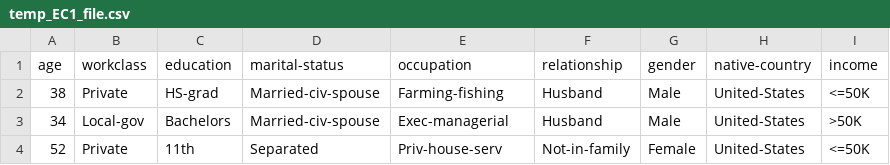
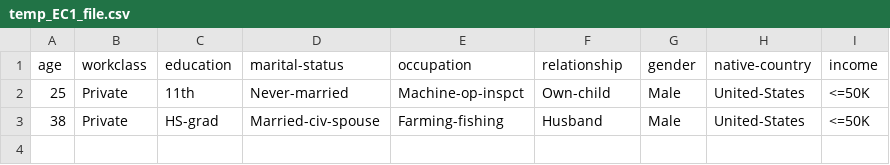
Before and after one commit to MehmetUstek/Data-Anonymization_Techniques, a CSV file: HW1/temp_EC1_file.csv, drawn as a sheet; removed rows and columns are numbered as before the commit, all else as after; the diff names each change by its address in the sheet, - before the commit and + after, or states it on an @@ line.

```diff
--- a/HW1/temp_EC1_file.csv
+++ b/HW1/temp_EC1_file.csv
+row 2: 25 | Private | 11th | Never-married | Machine-op-inspct | Own-child | Male | United-States | <=50K
-row 3: 34 | Local-gov | Bachelors | Married-civ-spouse | Exec-managerial | Husband | Male | United-States | >50K
-row 4: 52 | Private | 11th | Separated | Priv-house-serv | Not-in-family | Female | United-States | <=50K
```
Also changed, not shown: HW1/adult-clustering-anonymized.csv, HW1/temp_EC2_file.csv, 1 other file.
